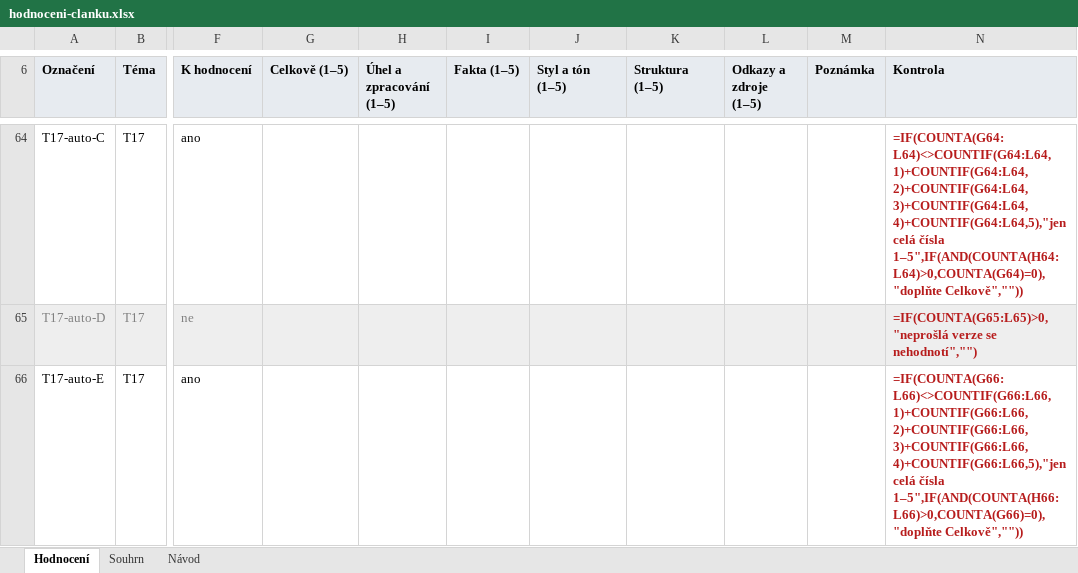
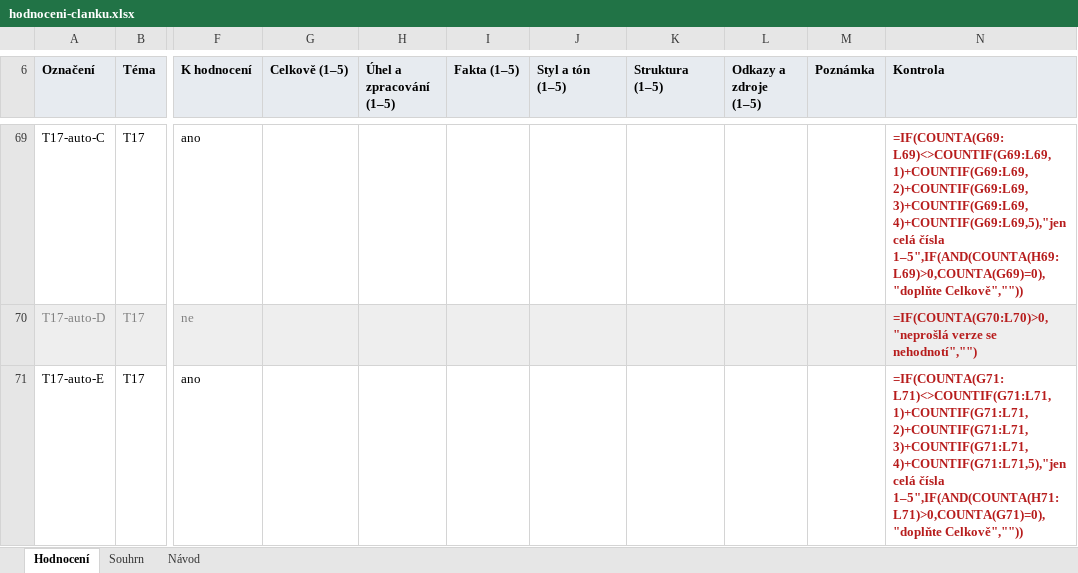
Before and after one commit to Effistream/ai-redakce-ukazka-khuejtv3, an Excel workbook: hodnoceni/hodnoceni-clanku.xlsx, sheet Hodnocení, drawn as a sheet; only a part is shown, gaps mark what is left out; values as stored, in another font and other column widths than the file's, no borders; formulas without a stored value are shown as written; conditional formats not drawn; addresses are those after the commit; the diff covers the shown part only; the diff names each change by its address in the sheet, - before the commit and + after, or states it on an @@ line.

```diff
--- a/hodnoceni/hodnoceni-clanku.xlsx (sheet Hodnocení)
+++ b/hodnoceni/hodnoceni-clanku.xlsx (sheet Hodnocení)
-N69 (Kontrola): =IF(COUNTA(G64:L64)<>COUNTIF(G64:L64,1)+COUNTIF(G64:L64,2)+COUNTIF(G64:L64,3)+COUNTIF(G64:L64,4)+COUNTIF(G64:L64,5),"jen celá čísla 1–5",IF(AND(COUNTA(H64:L64)>0,COUNTA(G64)=0),"doplňte Celkově",""))
+N69 (Kontrola): =IF(COUNTA(G69:L69)<>COUNTIF(G69:L69,1)+COUNTIF(G69:L69,2)+COUNTIF(G69:L69,3)+COUNTIF(G69:L69,4)+COUNTIF(G69:L69,5),"jen celá čísla 1–5",IF(AND(COUNTA(H69:L69)>0,COUNTA(G69)=0),"doplňte Celkově",""))
-N70 (Kontrola): =IF(COUNTA(G65:L65)>0,"neprošlá verze se…
+N70 (Kontrola): =IF(COUNTA(G70:L70)>0,"neprošlá verze se…
-N71 (Kontrola): =IF(COUNTA(G66:L66)<>COUNTIF(G66:L66,1)+COUNTIF(G66:L66,2)+COUNTIF(G66:L66,3)+COUNTIF(G66:L66,4)+COUNTIF(G66:L66,5),"jen celá čísla 1–5",IF(AND(COUNTA(H66:L66)>0,COUNTA(G66)=0),"doplňte Celkově",""))
+N71 (Kontrola): =IF(COUNTA(G71:L71)<>COUNTIF(G71:L71,1)+COUNTIF(G71:L71,2)+COUNTIF(G71:L71,3)+COUNTIF(G71:L71,4)+COUNTIF(G71:L71,5),"jen celá čísla 1–5",IF(AND(COUNTA(H71:L71)>0,COUNTA(G71)=0),"doplňte Celkově",""))
```
Also changed, not shown: 5 added rows and 22 edited cells elsewhere in this sheet, sheet Souhrn, 2 other files.
